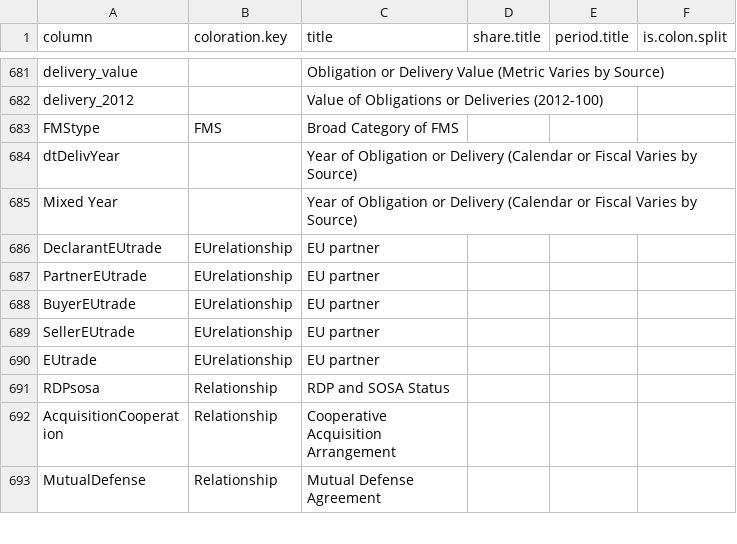
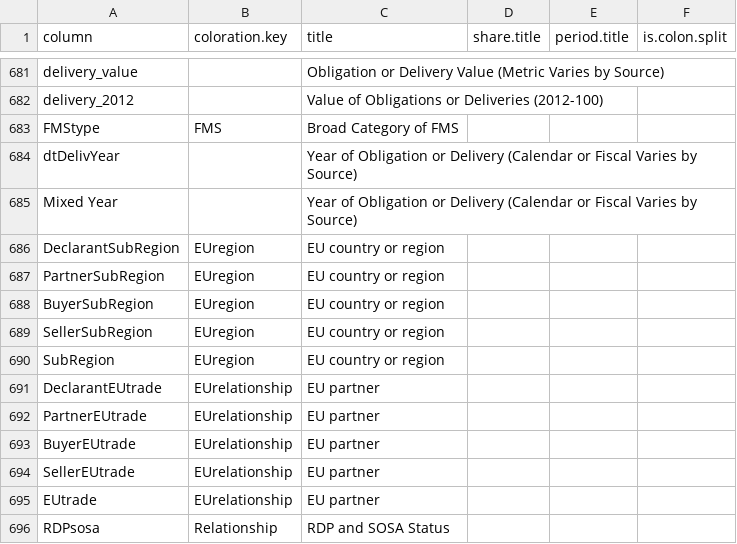
Before and after one commit to CSISdefense/Lookup-Tables, a CSV file: style/Lookup_Column_Key.csv, drawn as a sheet; only a part is shown, gaps mark what is left out; the shorter side is filled out with more unchanged rows.

```diff
--- a/style/Lookup_Column_Key.csv
+++ b/style/Lookup_Column_Key.csv
@@ -685,2 +685,7 @@ dtDelivYear,,Year of Obligation or Delivery (Calendar or Fiscal Varies by Source
 Mixed Year,,Year of Obligation or Delivery (Calendar or Fiscal Varies by Source),,,
+DeclarantSubRegion,EUregion,EU country or region,,,
+PartnerSubRegion,EUregion,EU country or region,,,
+BuyerSubRegion,EUregion,EU country or region,,,
+SellerSubRegion,EUregion,EU country or region,,,
+SubRegion,EUregion,EU country or region,,,
 DeclarantEUtrade,EUrelationship,EU partner,,,
```
Also changed, not shown: style/Lookup_Coloration.csv.
